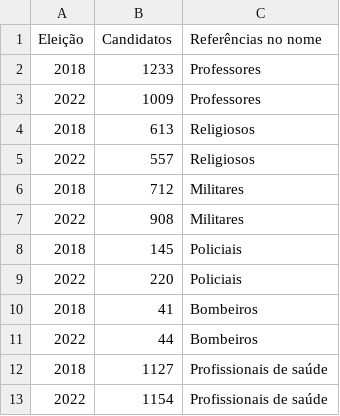
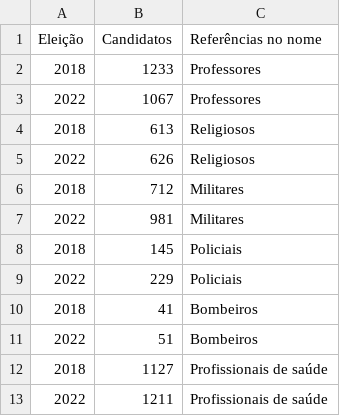
Before and after one commit to rafagarc/eleicoes_2022, a CSV file: nomes_referencias.csv, drawn as a sheet.

```diff
--- a/nomes_referencias.csv
+++ b/nomes_referencias.csv
@@ -2,12 +2,12 @@ Eleição,Candidatos,Referências no nome
 2018,1233,Professores
-2022,1009,Professores
+2022,1067,Professores
 2018,613,Religiosos
-2022,557,Religiosos
+2022,626,Religiosos
 2018,712,Militares
-2022,908,Militares
+2022,981,Militares
 2018,145,Policiais
-2022,220,Policiais
+2022,229,Policiais
 2018,41,Bombeiros
-2022,44,Bombeiros
+2022,51,Bombeiros
 2018,1127,Profissionais de saúde
-2022,1154,Profissionais de saúde
+2022,1211,Profissionais de saúde
```
Also changed, not shown: militares_e_policiais.csv, profissoes_grupos.csv, 1 other file.
